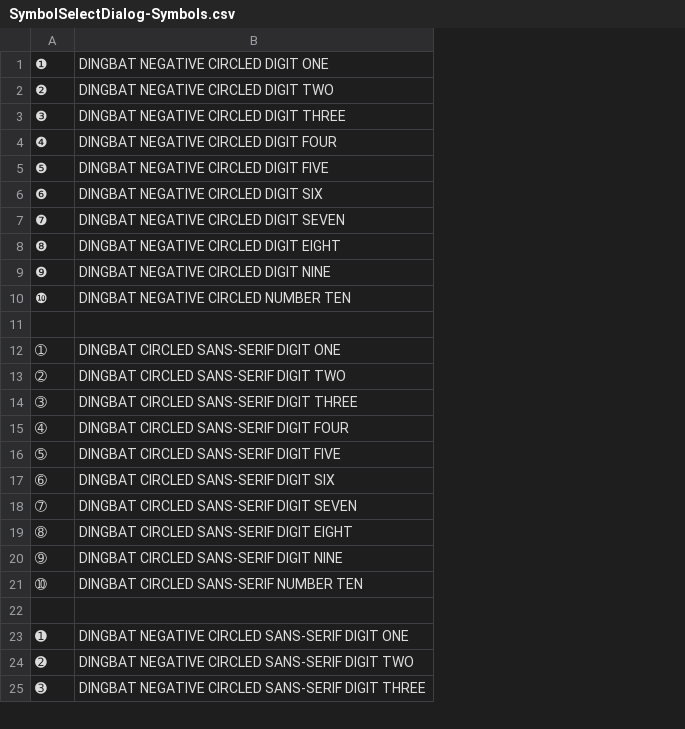
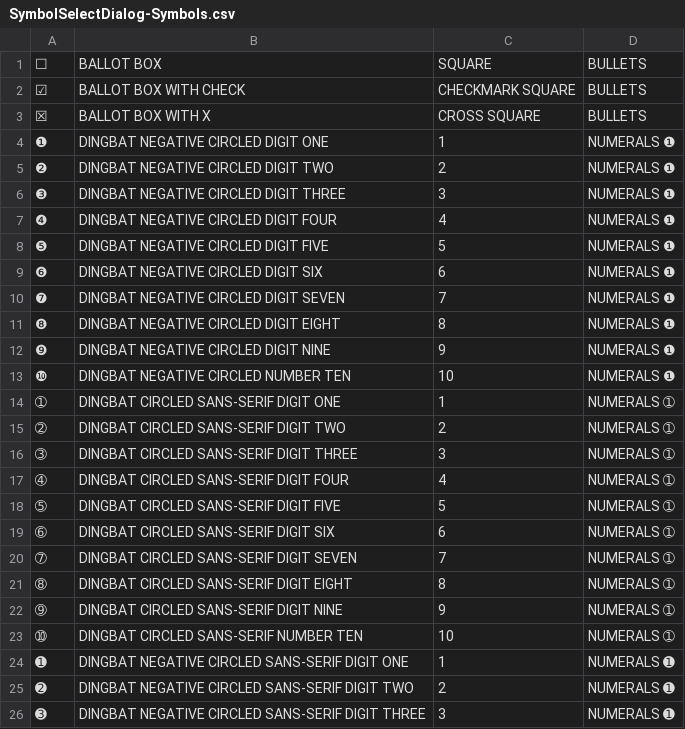
Before and after one commit to mihaibirsan/AHK-Scripts, a CSV file: SymbolSelectDialog/SymbolSelectDialog-Symbols.csv, drawn as a sheet; only a part is shown; removed rows and columns are numbered as before the commit, all else as after; the diff names each change by its address in the sheet, - before the commit and + after, or states it on an @@ line.

Commit message:
Major rewrite: • Added a nice icon for the System Notification Area • Reading the symbols file in-memory • Extracted the display grid of symbols code into a function • Prepared code for implementation of filtering

```diff
--- a/SymbolSelectDialog/SymbolSelectDialog-Symbols.csv
+++ b/SymbolSelectDialog/SymbolSelectDialog-Symbols.csv
+column C, rows 4-26: 1 | 2 | 3 | 4 | 5 | 6 | 7 | 8 | 9 | 10 | 1 | 2 | 3 | 4 | 5 | 6 | 7 | 8 | 9 | 10 | 1 | 2 | 3
+column D, rows 4-26: NUMERALS ❶ | NUMERALS ❶ | NUMERALS ❶ | NUMERALS ❶ | NUMERALS ❶ | NUMERALS ❶ | NUMERALS ❶ | NUMERALS ❶ | NUMERALS ❶ | NUMERALS ❶ | NUMERALS ➀ | NUMERALS ➀ | NUMERALS ➀ | NUMERALS ➀ | NUMERALS ➀ | NUMERALS ➀ | NUMERALS ➀ | NUMERALS ➀ | NUMERALS ➀ | NUMERALS ➀ | NUMERALS ➊ | NUMERALS ➊ | NUMERALS ➊
+row 1: ☐ | BALLOT BOX | SQUARE | BULLETS
+row 2: ☑ | BALLOT BOX WITH CHECK | CHECKMARK SQUARE | BULLETS
+row 3: ☒ | BALLOT BOX WITH X | CROSS SQUARE | BULLETS
-row 11: (empty)
-row 22: (empty)
```
Also changed, not shown: 2 other files.
